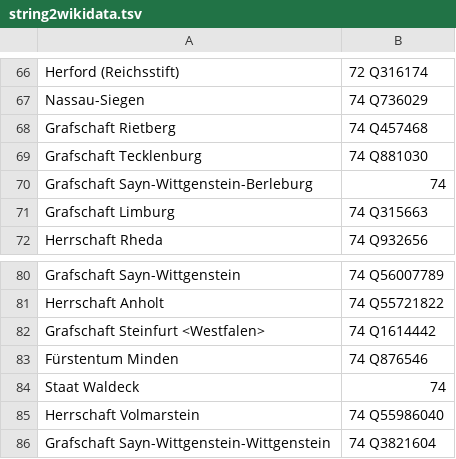
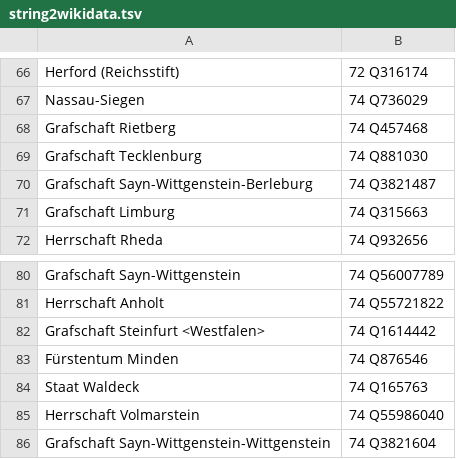
Before and after one commit to hbz/lobid-resources, a TSV file: src/main/resources/string2wikidata.tsv, drawn as a sheet; only a part is shown, gaps mark what is left out.

Commit message:
Add two more matches to string2wikidata.tsv

```diff
--- a/src/main/resources/string2wikidata.tsv
+++ b/src/main/resources/string2wikidata.tsv
@@ -69,3 +69,3 @@ Grafschaft Rietberg | 74	Q457468
 Grafschaft Tecklenburg | 74	Q881030
-Grafschaft Sayn-Wittgenstein-Berleburg | 74
+Grafschaft Sayn-Wittgenstein-Berleburg | 74	Q3821487
 Grafschaft Limburg | 74	Q315663
@@ -83,3 +83,3 @@ Grafschaft Steinfurt <Westfalen> | 74	Q1614442
 Fürstentum Minden | 74	Q876546
-Staat Waldeck | 74
+Staat Waldeck | 74	Q165763
 Herrschaft Volmarstein | 74	Q55986040
```
